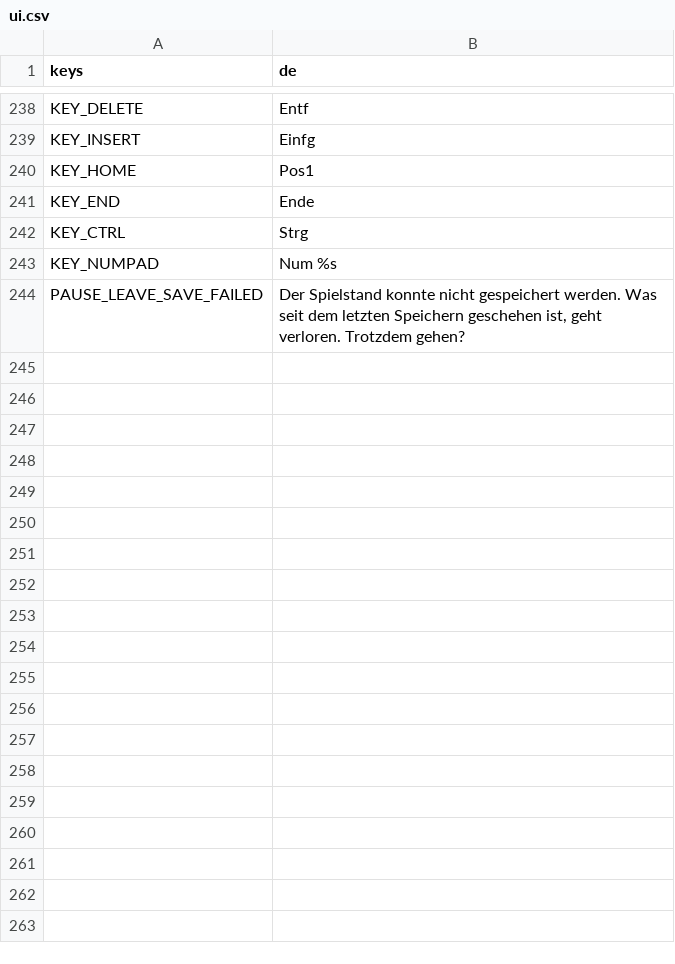
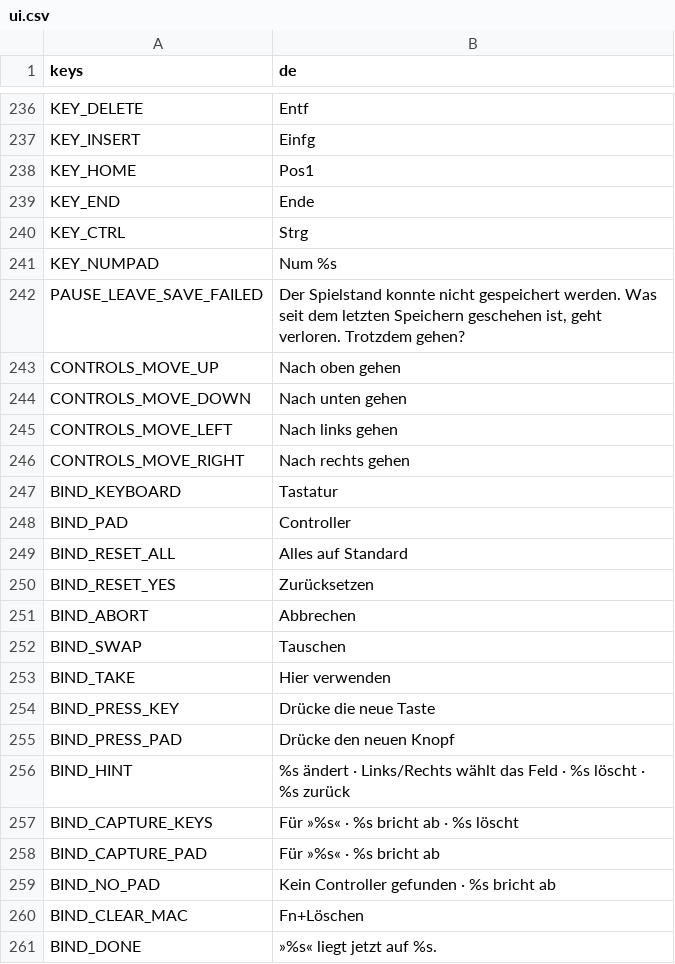
Before and after one commit to Stanzlu/Game, a CSV file: content/locale/ui.csv, drawn as a sheet; only a part is shown, gaps mark what is left out; the diff covers the shown part only; the diff names each change by its address in the sheet, - before the commit and + after, or states it on an @@ line.

```diff
--- a/content/locale/ui.csv
+++ b/content/locale/ui.csv
+row 243: CONTROLS_MOVE_UP | Nach oben gehen
+row 244: CONTROLS_MOVE_DOWN | Nach unten gehen
+row 245: CONTROLS_MOVE_LEFT | Nach links gehen
+row 246: CONTROLS_MOVE_RIGHT | Nach rechts gehen
+row 247: BIND_KEYBOARD | Tastatur
+row 248: BIND_PAD | Controller
+row 249: BIND_RESET_ALL | Alles auf Standard
+row 250: BIND_RESET_YES | Zurücksetzen
+row 251: BIND_ABORT | Abbrechen
+row 252: BIND_SWAP | Tauschen
+row 253: BIND_TAKE | Hier verwenden
+row 254: BIND_PRESS_KEY | Drücke die neue Taste
+row 255: BIND_PRESS_PAD | Drücke den neuen Knopf
+row 256: BIND_HINT | %s ändert · Links/Rechts wählt das Feld · %s löscht · %s zurück
+row 257: BIND_CAPTURE_KEYS | Für »%s« · %s bricht ab · %s löscht
+row 258: BIND_CAPTURE_PAD | Für »%s« · %s bricht ab
+row 259: BIND_NO_PAD | Kein Controller gefunden · %s bricht ab
+row 260: BIND_CLEAR_MAC | Fn+Löschen
+row 261: BIND_DONE | »%s« liegt jetzt auf %s.
```
Also changed, not shown: 27 added rows, 2 removed rows and 10 edited cells elsewhere in this file, 5 other files.
